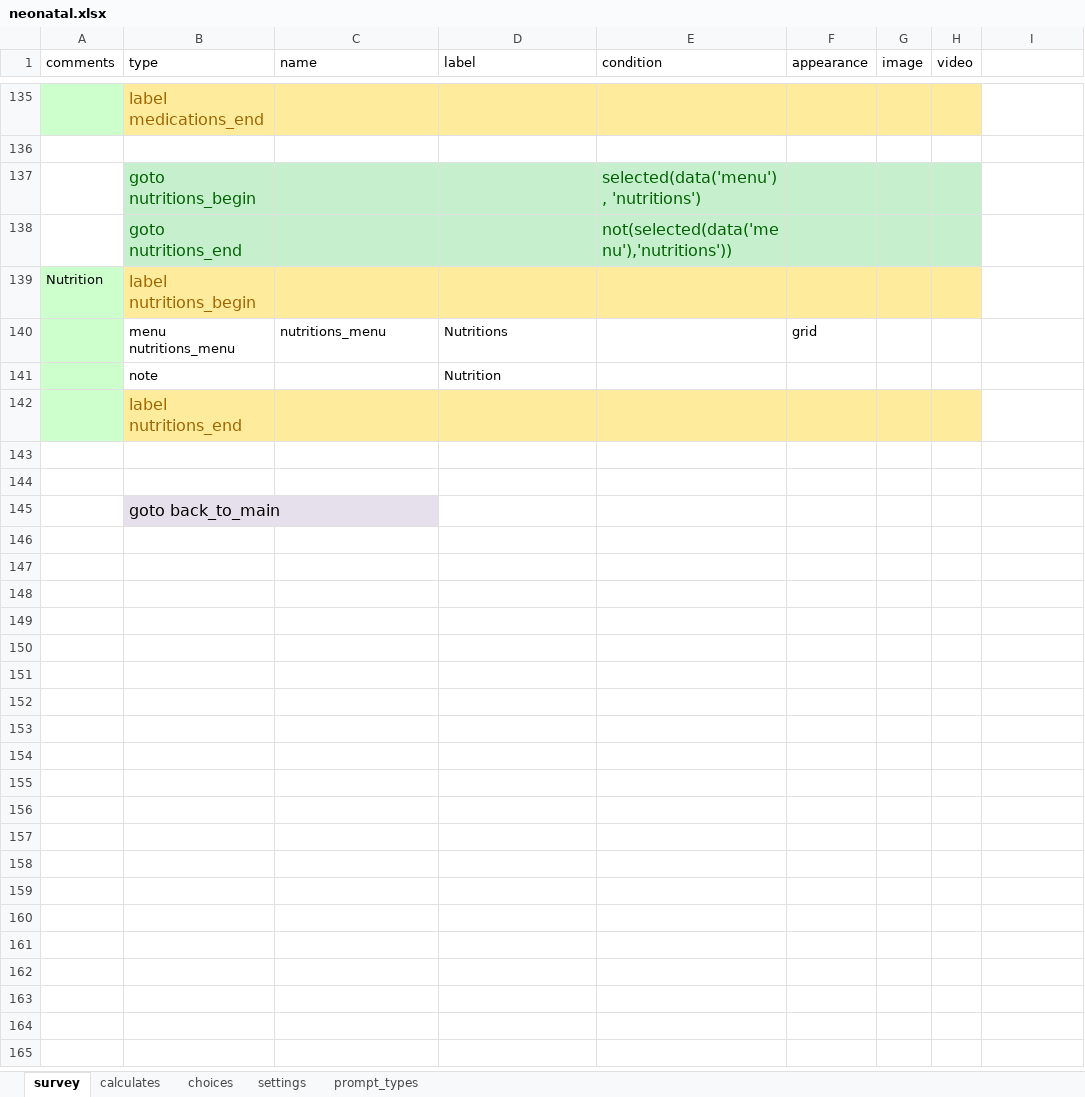
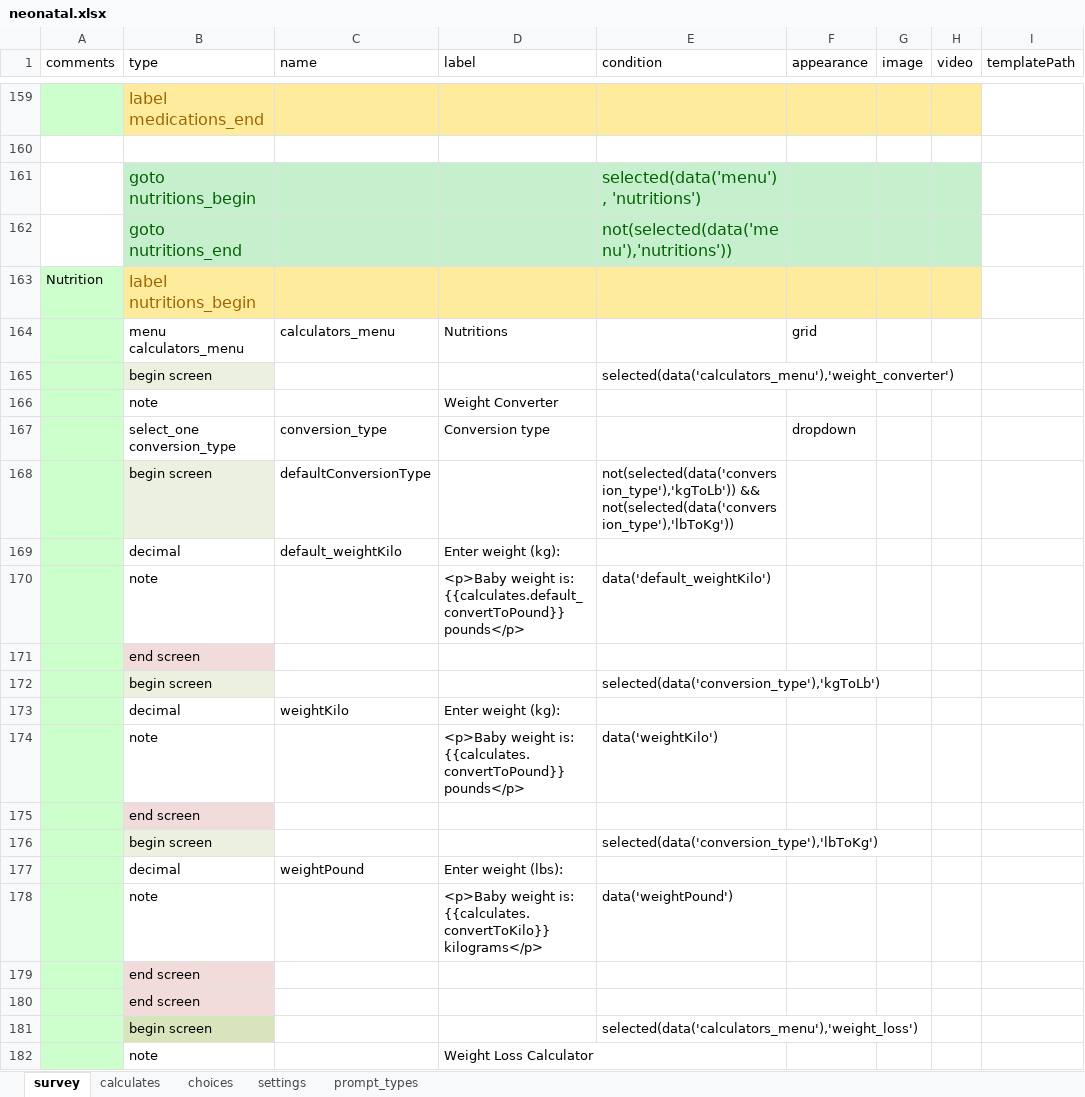
Before and after one commit to xiaoj/481web, an Excel workbook: opendatakit.collect2/form-files/neonatal/neonatal.xlsx, sheet survey, drawn as a sheet; only a part is shown, gaps mark what is left out; the shorter side is filled out with more unchanged rows; values as stored, in another font and other column widths than the file's, no borders; addresses are those after the commit; the diff covers the shown part only; the diff names each change by its address in the sheet, - before the commit and + after, or states it on an @@ line.

Commit message:
Add calculators to Calculator and Nutrition Section

```diff
--- a/opendatakit.collect2/form-files/neonatal/neonatal.xlsx (sheet survey)
+++ b/opendatakit.collect2/form-files/neonatal/neonatal.xlsx (sheet survey)
-I1: (empty)
+I1: templatePath
-B164 (type): menu nutritions_menu
+B164 (type): menu calculators_menu
-C164 (name): nutritions_menu
+C164 (name): calculators_menu
+row 165:  | begin screen |  |  | selected(data('calculators_menu'),'weight_converter')
-D166 (label): Nutrition
+D166 (label): Weight Converter
+row 167:  | select_one conversion_type | conversion_type | Conversion type |  | dropdown
+row 168:  | begin screen | defaultConversionType |  | not(selected(data('conversion_type'),'kgToLb')) && not(selected(data('conversion_type'),'lbToKg'))
+row 169:  | decimal | default_weightKilo | Enter weight (kg):
+row 170:  | note |  | <p>Baby weight is: {{calculates.default_convertToPound}} pounds</p> | data('default_weightKilo')
+row 171:  | end screen
+row 172:  | begin screen |  |  | selected(data('conversion_type'),'kgToLb')
+row 173:  | decimal | weightKilo | Enter weight (kg):
+row 174:  | note |  | <p>Baby weight is: {{calculates.convertToPound}} pounds</p> | data('weightKilo')
+row 175:  | end screen
+row 176:  | begin screen |  |  | selected(data('conversion_type'),'lbToKg')
+row 177:  | decimal | weightPound | Enter weight (lbs):
+row 178:  | note |  | <p>Baby weight is: {{calculates.convertToKilo}} kilograms</p> | data('weightPound')
+row 179:  | end screen
+row 180:  | end screen
+row 181:  | begin screen |  |  | selected(data('calculators_menu'),'weight_loss')
+row 182:  | note |  | Weight Loss Calculator
```
Also changed, not shown: 37 added rows, 1 removed row, 4 edited cells and cell formats elsewhere in this sheet, sheet choices, sheet calculates, 1 other file.
